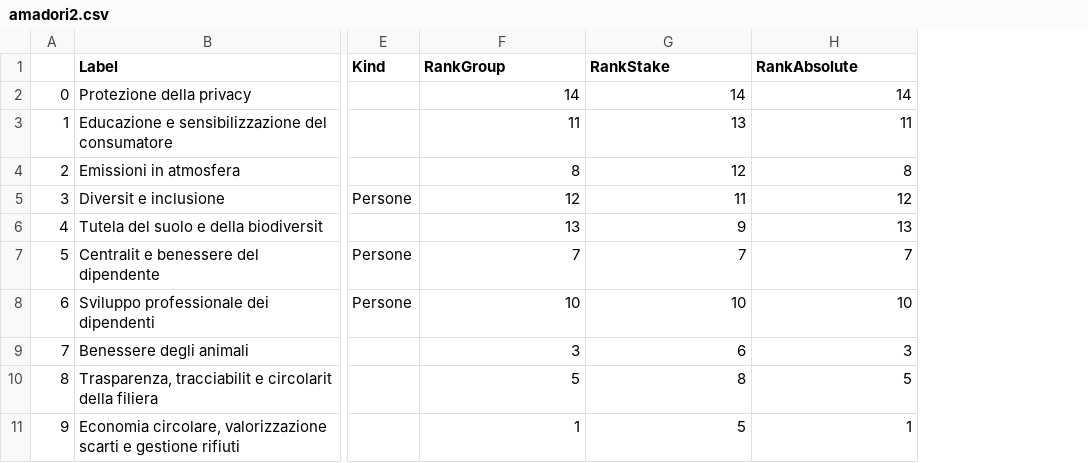
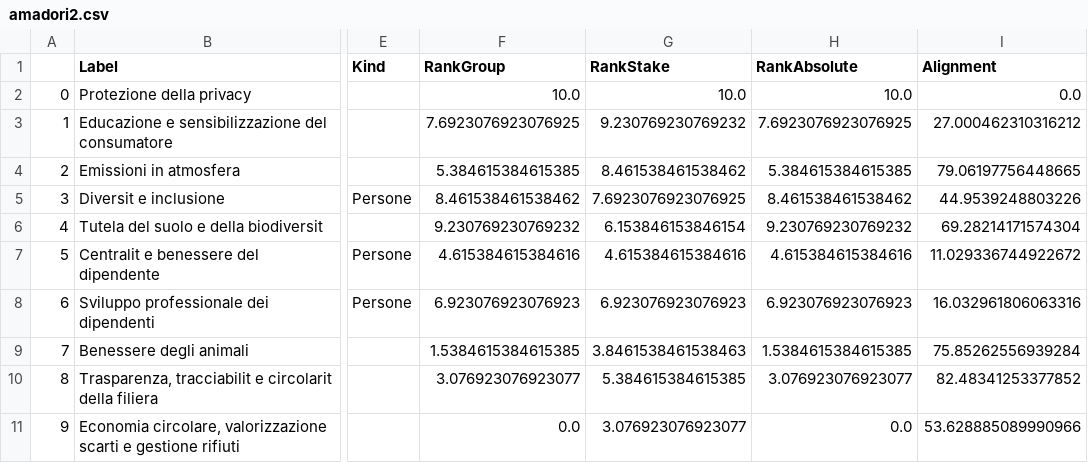
Before and after one commit to nebuchadneZZar01/sustineo_extractor, a CSV file: out/csv/amadori2.csv, drawn as a sheet; only a part is shown, gaps mark what is left out; the diff covers the shown part only; the diff names each change by its address in the sheet, - before the commit and + after, or states it on an @@ line.

Commit message:
Update
- Added ranking normalization
- Added alignment column in dataset
- Added alignment visualization in plot

```diff
--- a/out/csv/amadori2.csv
+++ b/out/csv/amadori2.csv
+column I (Alignment), rows 2-11: 0.0 | 27.000462310316212 | 79.06197756448665 | 44.9539248803226 | 69.28214171574304 | 11.029336744922672 | 16.032961806063316 | 75.85262556939284 | 82.48341253377852 | 53.628885089990966
-F2 (RankGroup): 14
+F2 (RankGroup): 10.0
-G2 (RankStake): 14
+G2 (RankStake): 10.0
-H2 (RankAbsolute): 14
+H2 (RankAbsolute): 10.0
-F3 (RankGroup): 11
+F3 (RankGroup): 7.6923076923076925
-G3 (RankStake): 13
+G3 (RankStake): 9.230769230769232
-H3 (RankAbsolute): 11
+H3 (RankAbsolute): 7.6923076923076925
-F4 (RankGroup): 8
+F4 (RankGroup): 5.384615384615385
-G4 (RankStake): 12
+G4 (RankStake): 8.461538461538462
-H4 (RankAbsolute): 8
+H4 (RankAbsolute): 5.384615384615385
-F5 (RankGroup): 12
+F5 (RankGroup): 8.461538461538462
-G5 (RankStake): 11
+G5 (RankStake): 7.6923076923076925
-H5 (RankAbsolute): 12
+H5 (RankAbsolute): 8.461538461538462
-F6 (RankGroup): 13
+F6 (RankGroup): 9.230769230769232
-G6 (RankStake): 9
+G6 (RankStake): 6.153846153846154
-H6 (RankAbsolute): 13
+H6 (RankAbsolute): 9.230769230769232
-F7 (RankGroup): 7
+F7 (RankGroup): 4.615384615384616
-G7 (RankStake): 7
+G7 (RankStake): 4.615384615384616
-H7 (RankAbsolute): 7
+H7 (RankAbsolute): 4.615384615384616
-F8 (RankGroup): 10
+F8 (RankGroup): 6.923076923076923
-G8 (RankStake): 10
+G8 (RankStake): 6.923076923076923
-H8 (RankAbsolute): 10
+H8 (RankAbsolute): 6.923076923076923
-F9 (RankGroup): 3
+F9 (RankGroup): 1.5384615384615385
-G9 (RankStake): 6
+G9 (RankStake): 3.8461538461538463
-H9 (RankAbsolute): 3
+H9 (RankAbsolute): 1.5384615384615385
-F10 (RankGroup): 5
+F10 (RankGroup): 3.076923076923077
-G10 (RankStake): 8
+G10 (RankStake): 5.384615384615385
-H10 (RankAbsolute): 5
+H10 (RankAbsolute): 3.076923076923077
-F11 (RankGroup): 1
+F11 (RankGroup): 0.0
-G11 (RankStake): 5
+G11 (RankStake): 3.076923076923077
-H11 (RankAbsolute): 1
+H11 (RankAbsolute): 0.0
```
Also changed, not shown: 12 edited cells elsewhere in this file, out/csv/amadori1.csv, 3 other files.
